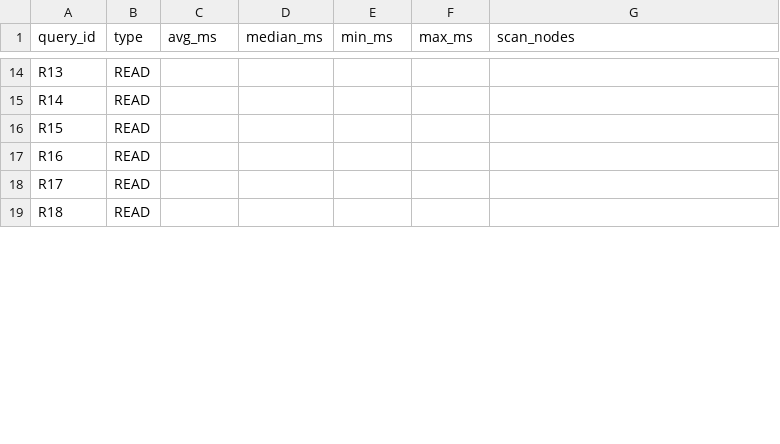
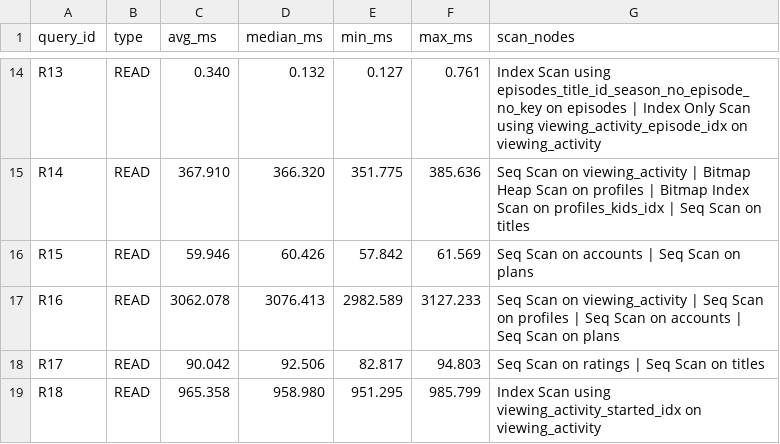
Before and after one commit to YashikaGupta2407/DE_Bugify_2026, a CSV file: benchmarks/results/large/summary.csv, drawn as a sheet; only a part is shown, gaps mark what is left out; the diff covers the shown part only; the diff names each change by its address in the sheet, - before the commit and + after, or states it on an @@ line.

```diff
--- a/benchmarks/results/large/summary.csv
+++ b/benchmarks/results/large/summary.csv
-C14 (avg_ms): (empty)
+C14 (avg_ms): 0.340
-D14 (median_ms): (empty)
+D14 (median_ms): 0.132
-E14 (min_ms): (empty)
+E14 (min_ms): 0.127
-F14 (max_ms): (empty)
+F14 (max_ms): 0.761
-G14 (scan_nodes): (empty)
+G14 (scan_nodes): Index Scan using episodes_title_id_season_no_episode_no_key on episodes | Index Only Scan using viewing_activity_episode_idx on viewing_activity
-C15 (avg_ms): (empty)
+C15 (avg_ms): 367.910
-D15 (median_ms): (empty)
+D15 (median_ms): 366.320
-E15 (min_ms): (empty)
+E15 (min_ms): 351.775
-F15 (max_ms): (empty)
+F15 (max_ms): 385.636
-G15 (scan_nodes): (empty)
+G15 (scan_nodes): Seq Scan on viewing_activity | Bitmap Heap Scan on profiles | Bitmap Index Scan on profiles_kids_idx | Seq Scan on titles
-C16 (avg_ms): (empty)
+C16 (avg_ms): 59.946
-D16 (median_ms): (empty)
+D16 (median_ms): 60.426
-E16 (min_ms): (empty)
+E16 (min_ms): 57.842
-F16 (max_ms): (empty)
+F16 (max_ms): 61.569
-G16 (scan_nodes): (empty)
+G16 (scan_nodes): Seq Scan on accounts | Seq Scan on plans
-C17 (avg_ms): (empty)
+C17 (avg_ms): 3062.078
-D17 (median_ms): (empty)
+D17 (median_ms): 3076.413
-E17 (min_ms): (empty)
+E17 (min_ms): 2982.589
-F17 (max_ms): (empty)
+F17 (max_ms): 3127.233
-G17 (scan_nodes): (empty)
+G17 (scan_nodes): Seq Scan on viewing_activity | Seq Scan on profiles | Seq Scan on accounts | Seq Scan on plans
-C18 (avg_ms): (empty)
+C18 (avg_ms): 90.042
-D18 (median_ms): (empty)
+D18 (median_ms): 92.506
-E18 (min_ms): (empty)
+E18 (min_ms): 82.817
-F18 (max_ms): (empty)
+F18 (max_ms): 94.803
-G18 (scan_nodes): (empty)
+G18 (scan_nodes): Seq Scan on ratings | Seq Scan on titles
-C19 (avg_ms): (empty)
+C19 (avg_ms): 965.358
-D19 (median_ms): (empty)
+D19 (median_ms): 958.980
-E19 (min_ms): (empty)
+E19 (min_ms): 951.295
-F19 (max_ms): (empty)
+F19 (max_ms): 985.799
-G19 (scan_nodes): (empty)
+G19 (scan_nodes): Index Scan using viewing_activity_started_idx on viewing_activity
```
Also changed, not shown: 120 edited cells elsewhere in this file, 32 other files.
